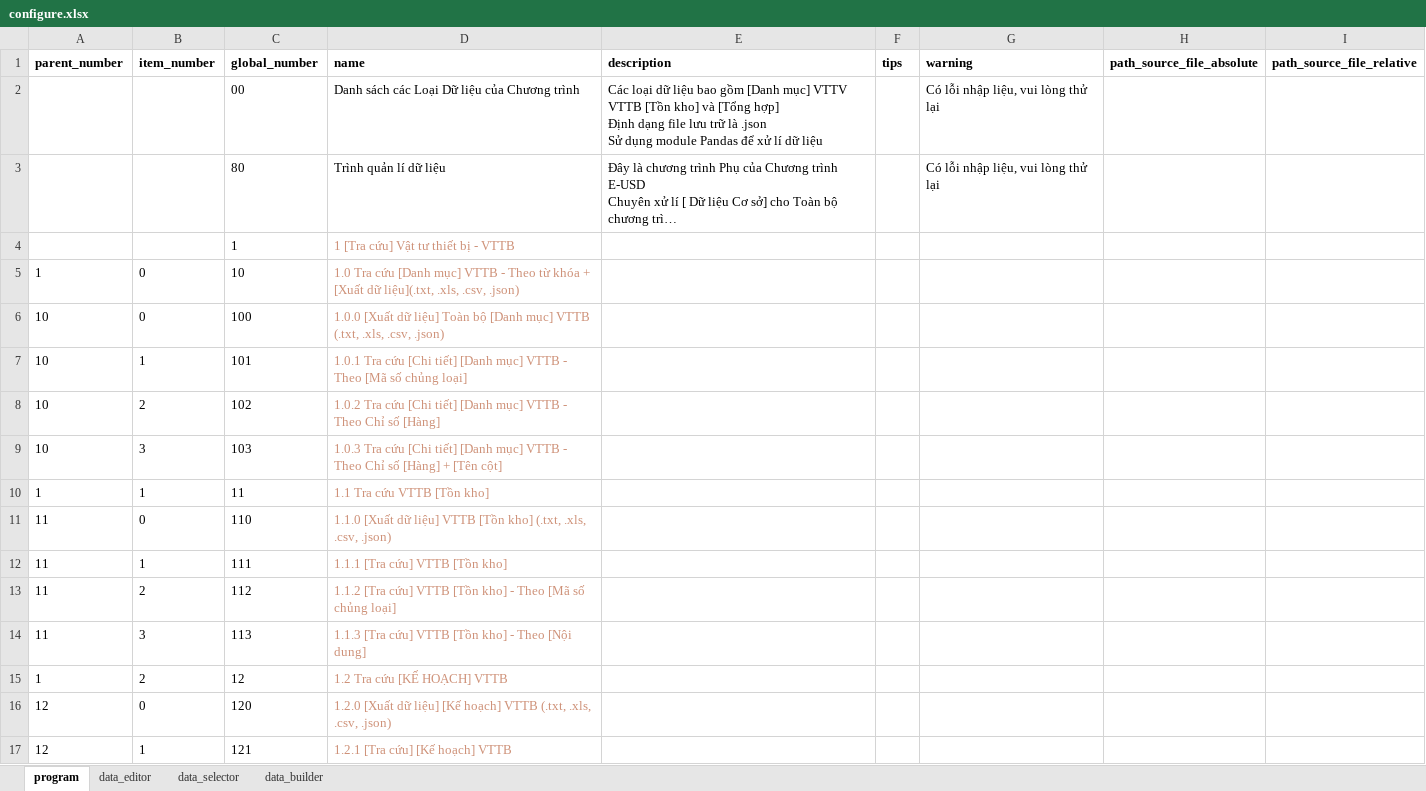
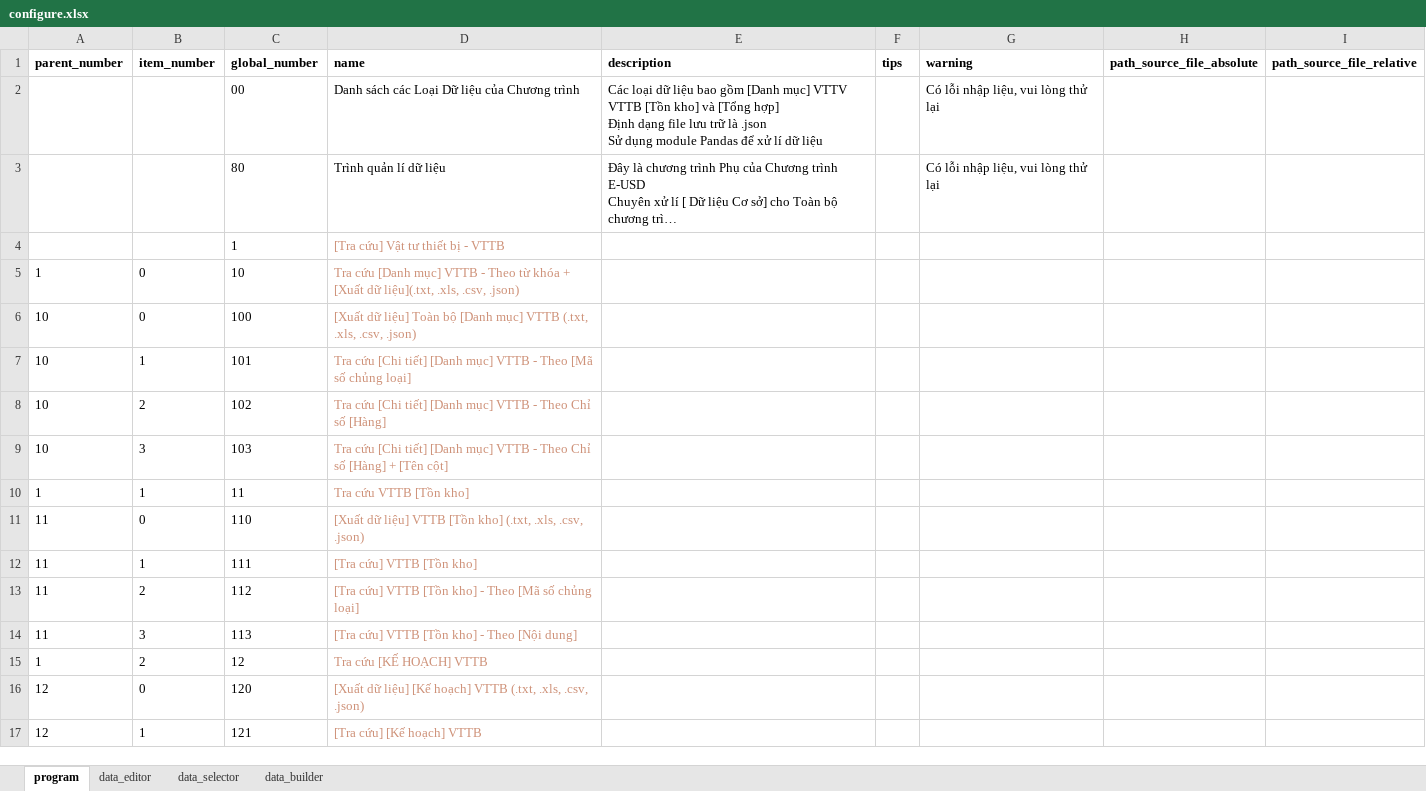
Before and after one commit to JoeyTran87/Web-App-Cofico, an Excel workbook: FROM BIM MASTER TEMP 210412/Python/py_logistic/configures/configure.xlsx, sheet program, drawn as a sheet; only a part is shown; long unchanged cells end in …; values as stored, in another font and other column widths than the file's, no borders; conditional formats not drawn; the diff covers the shown part only; the diff names each change by its address in the sheet, - before the commit and + after, or states it on an @@ line.

```diff
--- a/FROM BIM MASTER TEMP 210412/Python/py_logistic/configures/configure.xlsx (sheet program)
+++ b/FROM BIM MASTER TEMP 210412/Python/py_logistic/configures/configure.xlsx (sheet program)
-D4 (name): 1 [Tra cứu] Vật tư thiết bị - VTTB
+D4 (name): [Tra cứu] Vật tư thiết bị - VTTB
-D5 (name): 1.0 Tra cứu…
+D5 (name): Tra cứu…
-D6 (name): 1.0.0 [Xuất dữ…
+D6 (name): [Xuất dữ…
-D7 (name): 1.0.1 Tra cứu…
+D7 (name): Tra cứu…
-D8 (name): 1.0.2 Tra cứu…
+D8 (name): Tra cứu…
-D9 (name): 1.0.3 Tra cứu…
+D9 (name): Tra cứu…
-D10 (name): 1.1 Tra cứu VTTB [Tồn kho]
+D10 (name): Tra cứu VTTB [Tồn kho]
-D11 (name): 1.1.0 [Xuất dữ…
+D11 (name): [Xuất dữ…
-D12 (name): 1.1.1 [Tra cứu] VTTB [Tồn kho]
+D12 (name): [Tra cứu] VTTB [Tồn kho]
-D13 (name): 1.1.2 [Tra cứu]…
+D13 (name): [Tra cứu]…
-D14 (name): 1.1.3 [Tra cứu] VTTB [Tồn kho] - Theo [Nội dung]
+D14 (name): [Tra cứu] VTTB [Tồn kho] - Theo [Nội dung]
-D15 (name): 1.2 Tra cứu [KẾ HOẠCH] VTTB
+D15 (name): Tra cứu [KẾ HOẠCH] VTTB
-D16 (name): 1.2.0 [Xuất dữ…
+D16 (name): [Xuất dữ…
-D17 (name): 1.2.1 [Tra cứu] [Kế hoạch] VTTB
+D17 (name): [Tra cứu] [Kế hoạch] VTTB
```
Also changed, not shown: 39 edited cells elsewhere in this sheet, 18 other files.
